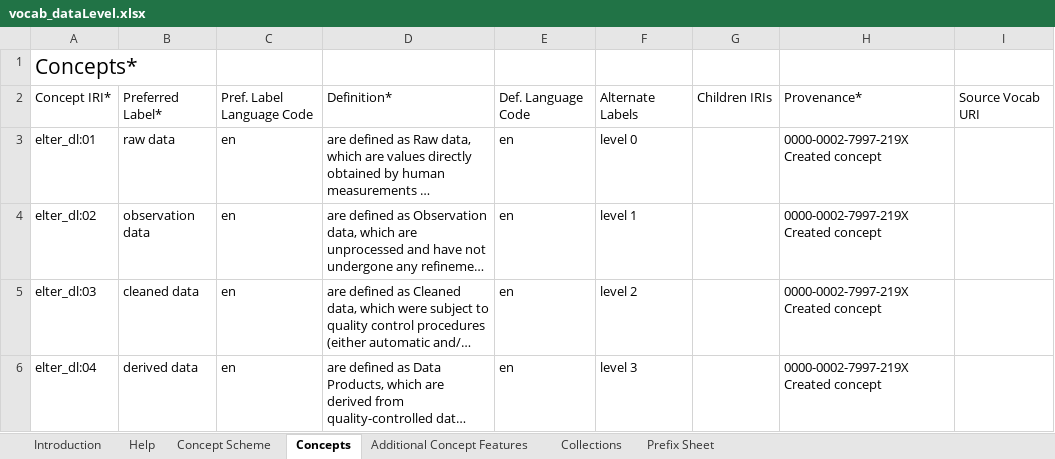
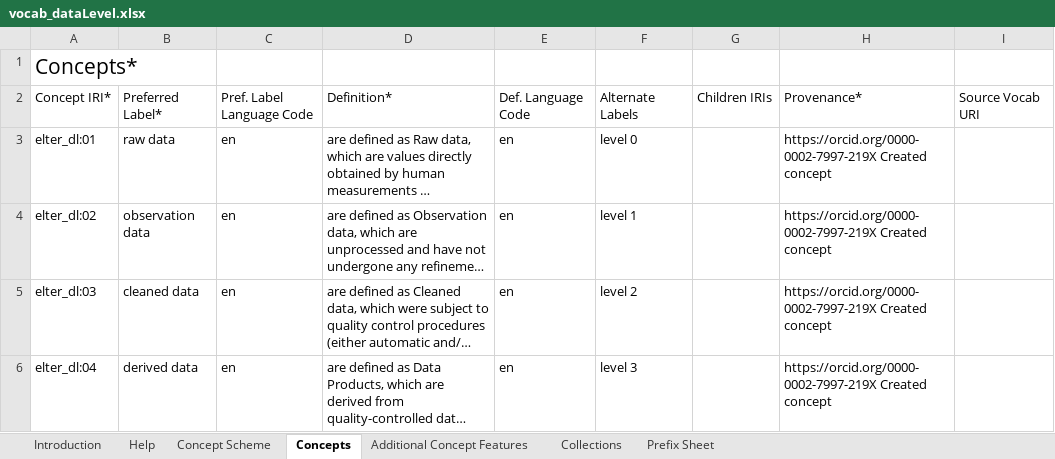
Before and after one commit to oggioniale/elter-vocabularies, an Excel workbook: inbox-excel-vocabs/vocab_dataLevel.xlsx, sheet Concepts, drawn as a sheet; long unchanged cells end in …; values as stored, in another font and other column widths than the file's, no borders; table styles not drawn; the diff names each change by its address in the sheet, - before the commit and + after, or states it on an @@ line.

Commit message:
Add files via upload

```diff
--- a/inbox-excel-vocabs/vocab_dataLevel.xlsx (sheet Concepts)
+++ b/inbox-excel-vocabs/vocab_dataLevel.xlsx (sheet Concepts)
-H3:H6: 0000-0002-7997-219X Created concept
+H3:H6: https://orcid.org/0000-0002-7997-219X Created concept
```
